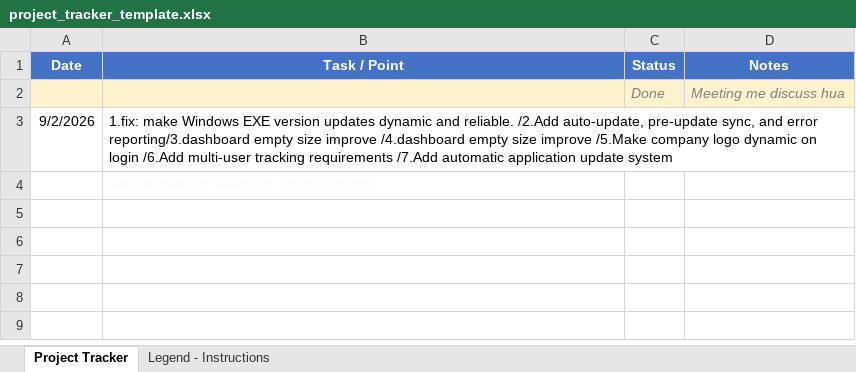
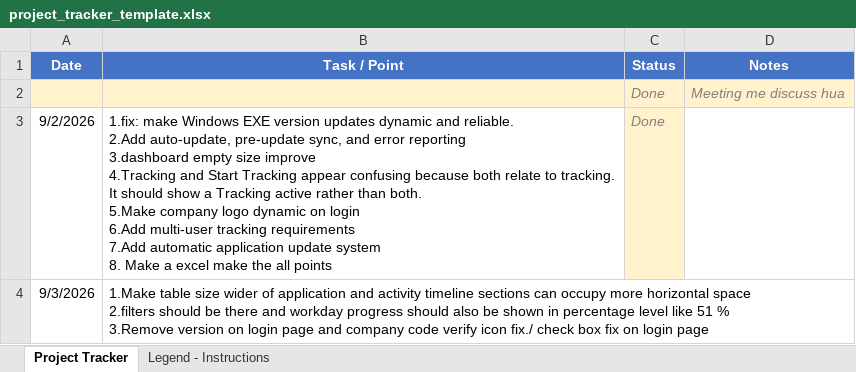
Before and after one commit to lakshitsharma7/ihrmsMonitor, an Excel workbook: Monitoring Doc/project_tracker_template.xlsx, sheet Project Tracker, drawn as a sheet; values as stored, in another font and other column widths than the file's, no borders; removed rows and columns are numbered as before the commit, all else as after; ↵ is a line break in a cell; the diff names each change by its address in the sheet, - before the commit and + after, or states it on an @@ line.

Commit message:
Auto-Update via AppController, Pre-Update Sync & Error Reporting

```diff
--- a/Monitoring Doc/project_tracker_template.xlsx (sheet Project Tracker)
+++ b/Monitoring Doc/project_tracker_template.xlsx (sheet Project Tracker)
-B3 (Task / Point): …and reliable. /2.Add auto-update, pre-update sync, and error reporting/3.dashboard empty size improve /4.dashboard empty size improve /5.Make company logo dynamic on login /6.Add multi-user tracking requirements /7.Add automatic application update system
+B3 (Task / Point): …and reliable. ↵ 2.Add auto-update, pre-update sync, and error reporting ↵ 3.dashboard empty size improve ↵ 4.Tracking and Start Tracking appear confusing because both relate to tracking. ↵ It should show a Tracking active rather than both. ↵ 5.Make company logo dynamic on login ↵ 6.Add multi-user tracking requirements ↵ 7.Add automatic application update system ↵ 8. Make a excel make the all points
-C3 (Status): (empty)
+C3 (Status): Done
-C3 fill: none
+C3 fill: #FFF2CC
-row 4:  | Add auto-update, pre-update sync, and error reporting
+row 4: 9/3/2026 | 1.Make table size wider of application and activity timeline sections can occupy more horizontal space ↵ 2.filters should be there and workday progress should also be shown in percentage level like 51 % ↵ 3.Remove version on login page and company code verify icon fix./ check box fix on login page
```
Also changed, not shown: 10 other files.
